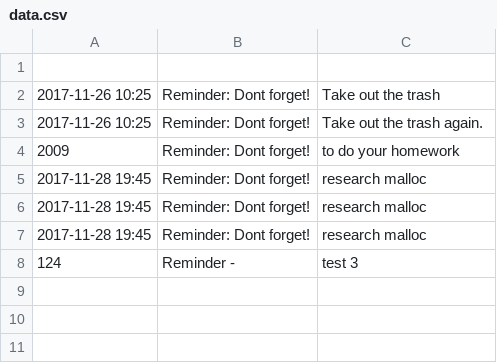
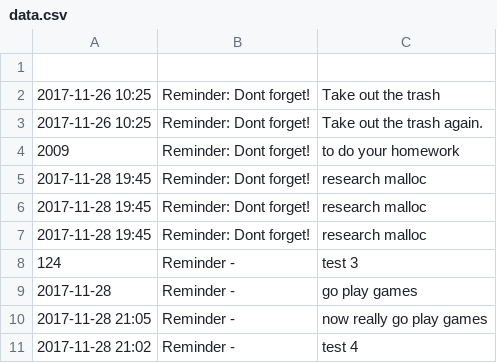
Before and after one commit to jrohlandt/remind-me, a CSV file: data.csv, drawn as a sheet.

```diff
--- a/data.csv
+++ b/data.csv
@@ -8 +8,4 @@
 124,Reminder - ,test 3
+2017-11-28,Reminder - ,go play games
+2017-11-28 21:05,Reminder - ,now really go play games
+2017-11-28 21:02,Reminder - ,test 4
```
Also changed, not shown: 2 other files.
